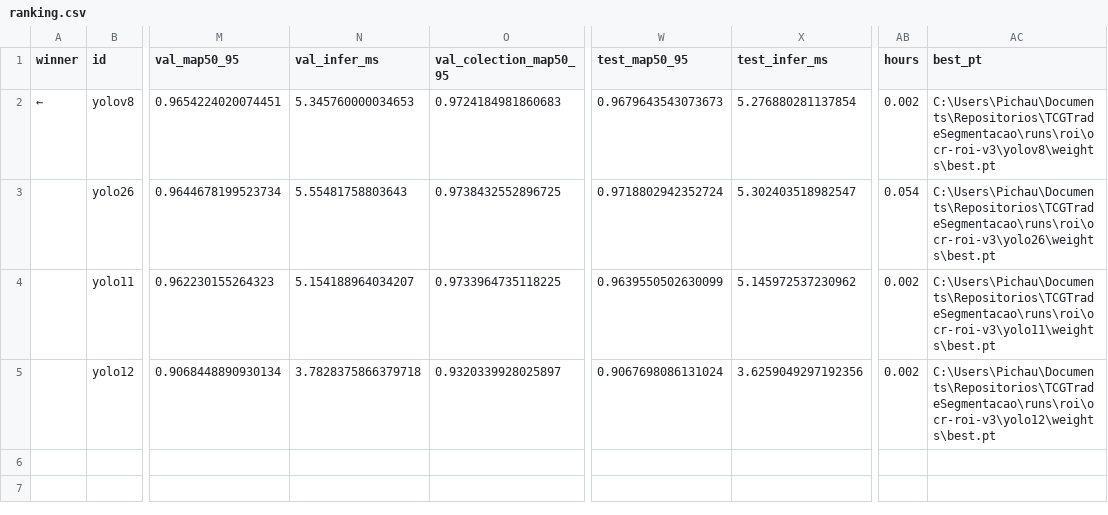
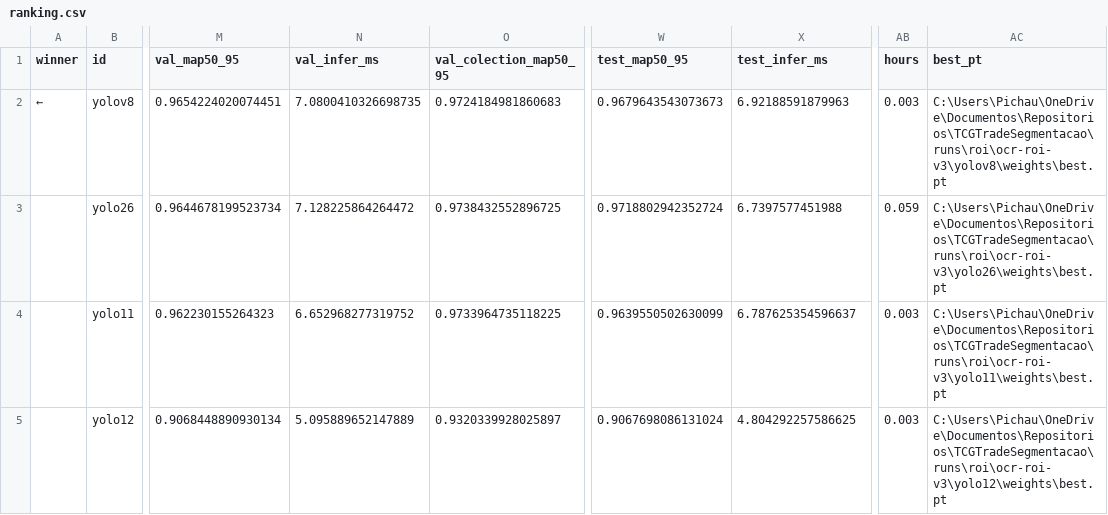
Before and after one commit to SofiaValadares/PTCG-Scanner-Models, a CSV file: train/roi/ranking.csv, drawn as a sheet; only a part is shown, gaps mark what is left out; the diff names each change by its address in the sheet, - before the commit and + after, or states it on an @@ line.

```diff
--- a/train/roi/ranking.csv
+++ b/train/roi/ranking.csv
-N2 (val_infer_ms): 5.345760000034653
+N2 (val_infer_ms): 7.0800410326698735
-X2 (test_infer_ms): 5.276880281137854
+X2 (test_infer_ms): 6.92188591879963
-AB2 (hours): 0.002
+AB2 (hours): 0.003
-AC2 (best_pt): C:\Users\Pichau\Documents\Repositorios\TCGTradeSegmentacao\runs\roi\ocr-roi-v3\yolov8\weights\best.pt
+AC2 (best_pt): C:\Users\Pichau\OneDrive\Documentos\Repositorios\TCGTradeSegmentacao\runs\roi\ocr-roi-v3\yolov8\weights\best.pt
-N3 (val_infer_ms): 5.55481758803643
+N3 (val_infer_ms): 7.128225864264472
-X3 (test_infer_ms): 5.302403518982547
+X3 (test_infer_ms): 6.7397577451988
-AB3 (hours): 0.054
+AB3 (hours): 0.059
-AC3 (best_pt): C:\Users\Pichau\Documents\Repositorios\TCGTradeSegmentacao\runs\roi\ocr-roi-v3\yolo26\weights\best.pt
+AC3 (best_pt): C:\Users\Pichau\OneDrive\Documentos\Repositorios\TCGTradeSegmentacao\runs\roi\ocr-roi-v3\yolo26\weights\best.pt
-N4 (val_infer_ms): 5.154188964034207
+N4 (val_infer_ms): 6.652968277319752
-X4 (test_infer_ms): 5.145972537230962
+X4 (test_infer_ms): 6.787625354596637
-AB4:AB5 (hours): 0.002
+AB4:AB5 (hours): 0.003
-AC4 (best_pt): C:\Users\Pichau\Documents\Repositorios\TCGTradeSegmentacao\runs\roi\ocr-roi-v3\yolo11\weights\best.pt
+AC4 (best_pt): C:\Users\Pichau\OneDrive\Documentos\Repositorios\TCGTradeSegmentacao\runs\roi\ocr-roi-v3\yolo11\weights\best.pt
-N5 (val_infer_ms): 3.7828375866379718
+N5 (val_infer_ms): 5.095889652147889
-X5 (test_infer_ms): 3.6259049297192356
+X5 (test_infer_ms): 4.804292257586625
-AC5 (best_pt): C:\Users\Pichau\Documents\Repositorios\TCGTradeSegmentacao\runs\roi\ocr-roi-v3\yolo12\weights\best.pt
+AC5 (best_pt): C:\Users\Pichau\OneDrive\Documentos\Repositorios\TCGTradeSegmentacao\runs\roi\ocr-roi-v3\yolo12\weights\best.pt
```
Also changed, not shown: output/tables/pipeline_eval.csv, output/tables/pipeline_extract.csv, 32 other files.
